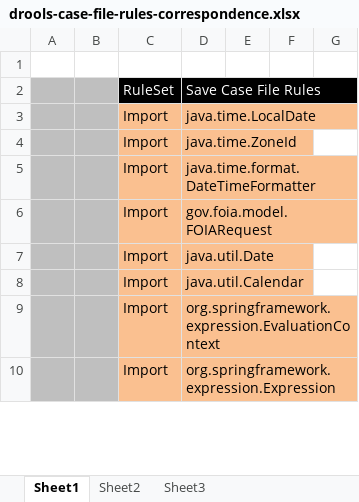
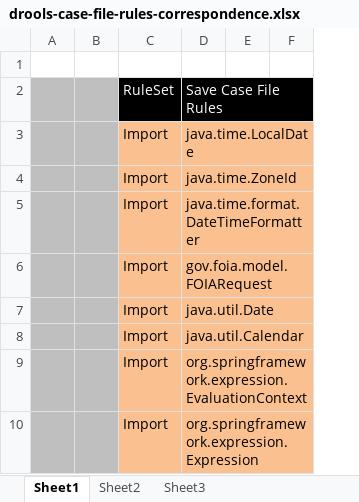
Before and after one commit to bcgov/.arkcase-employee-relations, an Excel workbook: acm/rules/drools-case-file-rules-correspondence.xlsx, sheet Sheet1, drawn as a sheet; only a part is shown; values as stored, in another font and other column widths than the file's, no borders; the diff names each change by its address in the sheet, - before the commit and + after, or states it on an @@ line.

```diff
--- a/acm/rules/drools-case-file-rules-correspondence.xlsx (sheet Sheet1)
+++ b/acm/rules/drools-case-file-rules-correspondence.xlsx (sheet Sheet1)
-column G, empty
```
